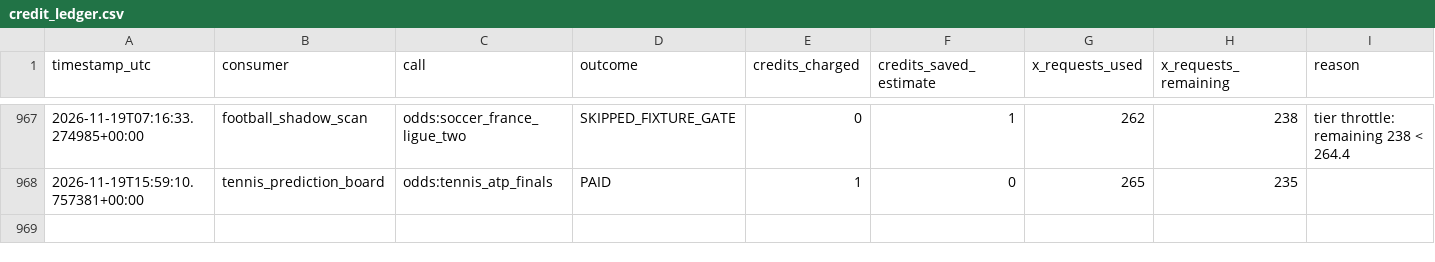
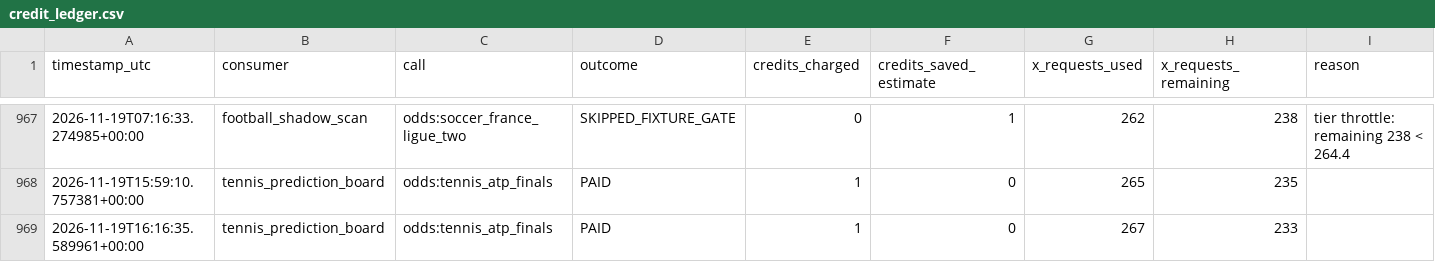
Before and after one commit to frazwil19-gif/prediction-markets-lab, a CSV file: status/credit_ledger.csv, drawn as a sheet; only a part is shown, gaps mark what is left out; the diff names each change by its address in the sheet, - before the commit and + after, or states it on an @@ line.

```diff
--- a/status/credit_ledger.csv
+++ b/status/credit_ledger.csv
+row 969: 2026-11-19T16:16:35.589961+00:00 | tennis_prediction_board | odds:tennis_atp_finals | PAID | 1 | 0 | 267 | 233
```
Also changed, not shown: paper_betting_v2/evaluation_runs.csv, tennis_predictions/credit_log.csv, 26 other files.
